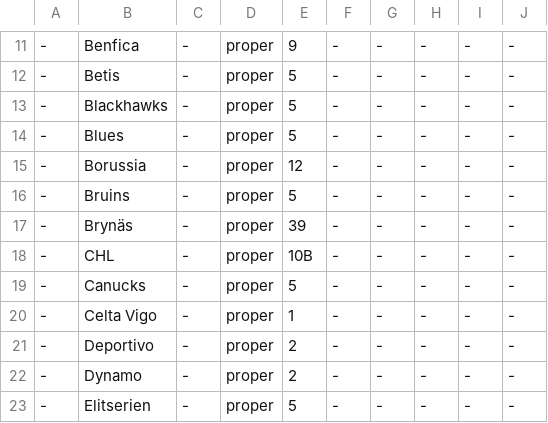
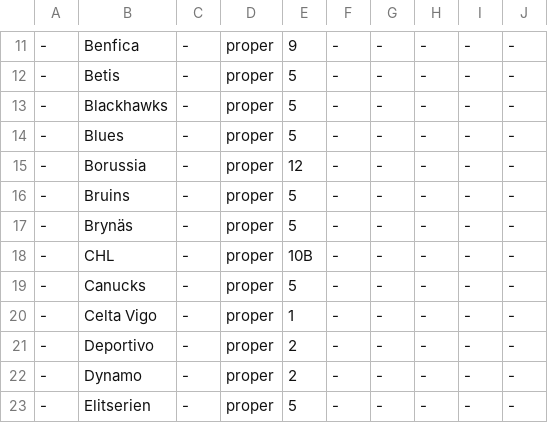
Before and after one commit to pkauppin/pykko, a TSV file: lists/gaz-org-sports.tsv, drawn as a sheet; only a part is shown, gaps mark what is left out.

```diff
--- a/lists/gaz-org-sports.tsv
+++ b/lists/gaz-org-sports.tsv
@@ -16,3 +16,3 @@
 -	Bruins	-	proper	5	-	-	-	-	-
--	Brynäs	-	proper	39	-	-	-	-	-
+-	Brynäs	-	proper	5	-	-	-	-	-
 -	CHL	-	proper	10B	-	-	-	-	-
```
Also changed, not shown: lists/foreign.tsv, lists/gaz-per-family.tsv, 15 other files.
